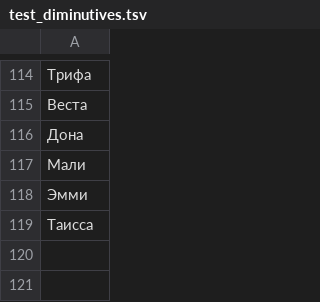
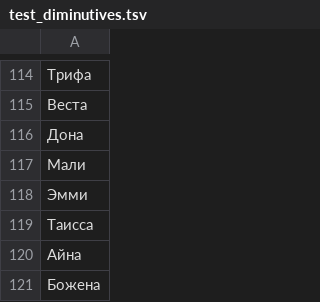
Before and after one commit to roddar92/linguistics_problems, a TSV file: src/ngrams/resources/diminutive/test_diminutives.tsv, drawn as a sheet; only a part is shown, gaps mark what is left out; the diff names each change by its address in the sheet, - before the commit and + after, or states it on an @@ line.

```diff
--- a/src/ngrams/resources/diminutive/test_diminutives.tsv
+++ b/src/ngrams/resources/diminutive/test_diminutives.tsv
+row 120: Айна
+row 121: Божена
```
Also changed, not shown: src/ngrams/resources/diminutive/train_diminutives.tsv, 1 other file.
